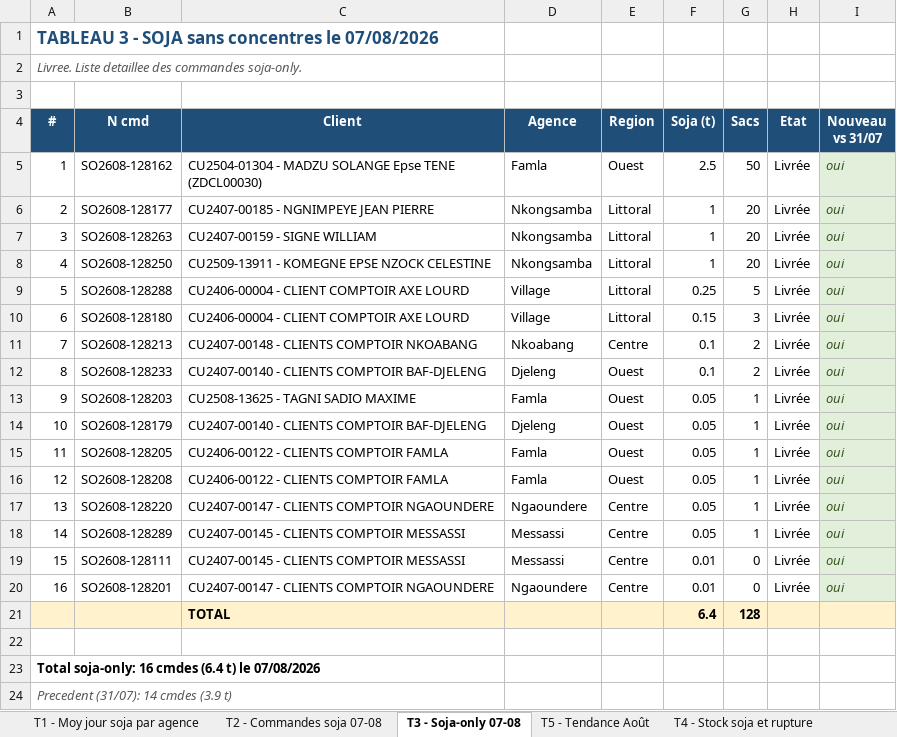
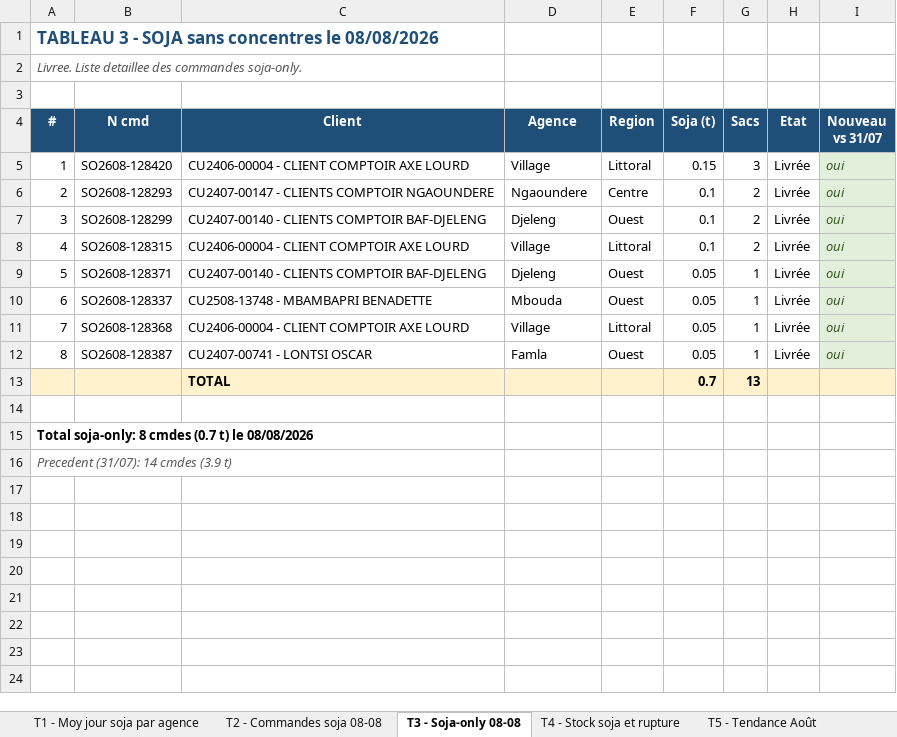
Before and after one commit to frwil/njs-sales-analysis, an Excel workbook: download/analyse_soja_aout.xlsx, sheet T3 - Soja-only 08-08, drawn as a sheet; values as stored, in another font and other column widths than the file's, no borders; removed rows and columns are numbered as before the commit, all else as after; the diff names each change by its address in the sheet, - before the commit and + after, or states it on an @@ line.

```diff
--- a/download/analyse_soja_aout.xlsx (sheet T3 - Soja-only 08-08)
+++ b/download/analyse_soja_aout.xlsx (sheet T3 - Soja-only 08-08)
-sheet tab: T2 - Commandes soja 07-08
+sheet tab: T2 - Commandes soja 08-08
-sheet tab: T3 - Soja-only 07-08
+sheet tab: T3 - Soja-only 08-08
@@ sheet tab order changed: T1 - Moy jour soja par agence | T2 - Commandes soja 08-08 | T3 - Soja-only 08-08 | T4 - Stock soja et rupture | T5 - Tendance Août @@
@@ column A (#) renumbered between rows 1 and 15 @@
-row 5: 1 | SO2608-128162 | CU2504-01304 - MADZU SOLANGE Epse TENE (ZDCL00030) | Famla | Ouest | 2.5 | 50 | Livrée | oui
-row 6: 2 | SO2608-128177 | CU2407-00185 - NGNIMPEYE JEAN PIERRE | Nkongsamba | Littoral | 1 | 20 | Livrée | oui
-row 7: 3 | SO2608-128263 | CU2407-00159 - SIGNE WILLIAM | Nkongsamba | Littoral | 1 | 20 | Livrée | oui
-row 8: 4 | SO2608-128250 | CU2509-13911 - KOMEGNE EPSE NZOCK CELESTINE | Nkongsamba | Littoral | 1 | 20 | Livrée | oui
-row 9: 5 | SO2608-128288 | CU2406-00004 - CLIENT COMPTOIR AXE LOURD | Village | Littoral | 0.25 | 5 | Livrée | oui
-B5 (N cmd): SO2608-128180
+B5 (N cmd): SO2608-128420
-B6 (N cmd): SO2608-128213
+B6 (N cmd): SO2608-128293
-C6 (Client): CU2407-00148 - CLIENTS COMPTOIR NKOABANG
+C6 (Client): CU2407-00147 - CLIENTS COMPTOIR NGAOUNDERE
-D6 (Agence): Nkoabang
+D6 (Agence): Ngaoundere
-B7 (N cmd): SO2608-128233
+B7 (N cmd): SO2608-128299
-row 13: 9 | SO2608-128203 | CU2508-13625 - TAGNI SADIO MAXIME | Famla | Ouest | 0.05 | 1 | Livrée | oui
+row 8: 4 | SO2608-128315 | CU2406-00004 - CLIENT COMPTOIR AXE LOURD | Village | Littoral | 0.1 | 2 | Livrée | oui
-B9 (N cmd): SO2608-128179
+B9 (N cmd): SO2608-128371
-B10 (N cmd): SO2608-128205
+B10 (N cmd): SO2608-128337
-C10 (Client): CU2406-00122 - CLIENTS COMPTOIR FAMLA
+C10 (Client): CU2508-13748 - MBAMBAPRI BENADETTE
-D10 (Agence): Famla
+D10 (Agence): Mbouda
+row 11: 7 | SO2608-128368 | CU2406-00004 - CLIENT COMPTOIR AXE LOURD | Village | Littoral | 0.05 | 1 | Livrée | oui
-B12 (N cmd): SO2608-128208
+B12 (N cmd): SO2608-128387
-C12 (Client): CU2406-00122 - CLIENTS COMPTOIR FAMLA
+C12 (Client): CU2407-00741 - LONTSI OSCAR
-row 17: 13 | SO2608-128220 | CU2407-00147 - CLIENTS COMPTOIR NGAOUNDERE | Ngaoundere | Centre | 0.05 | 1 | Livrée | oui
-row 18: 14 | SO2608-128289 | CU2407-00145 - CLIENTS COMPTOIR MESSASSI | Messassi | Centre | 0.05 | 1 | Livrée | oui
-row 19: 15 | SO2608-128111 | CU2407-00145 - CLIENTS COMPTOIR MESSASSI | Messassi | Centre | 0.01 | 0 | Livrée | oui
-row 20: 16 | SO2608-128201 | CU2407-00147 - CLIENTS COMPTOIR NGAOUNDERE | Ngaoundere | Centre | 0.01 | 0 | Livrée | oui
-row 21:  |  | TOTAL |  |  | 6.4 | 128
+row 13:  |  | TOTAL |  |  | 0.7 | 13
```
Also changed, not shown: sheet T2 - Commandes soja 08-08, sheet T1 - Moy jour soja par agence, sheet T4 - Stock soja et rupture, sheet T5 - Tendance Août, charts or pictures, 10 other files.
